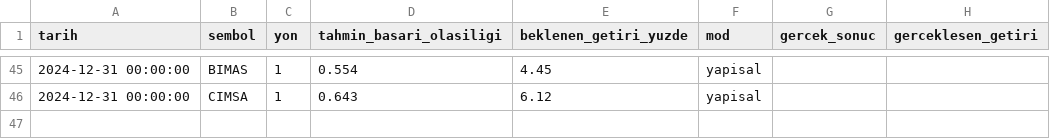
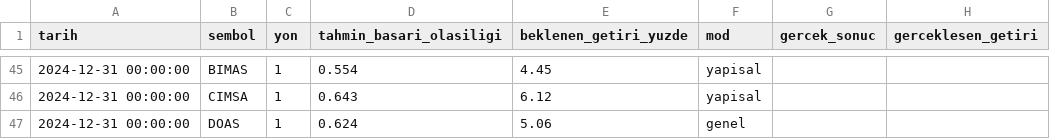
Before and after one commit to sifirdanbine01-commits/bist100-ai-tahmin, a CSV file: sorgu_gecmisi.csv, drawn as a sheet; only a part is shown, gaps mark what is left out.

```diff
--- a/sorgu_gecmisi.csv
+++ b/sorgu_gecmisi.csv
@@ -46 +46,2 @@ tarih,sembol,yon,tahmin_basari_olasiligi,beklenen_getiri_yuzde,mod,gercek_sonuc,
 2024-12-31 00:00:00,CIMSA,1,0.643,6.12,yapisal,,
+2024-12-31 00:00:00,DOAS,1,0.624,5.06,genel,,
```
